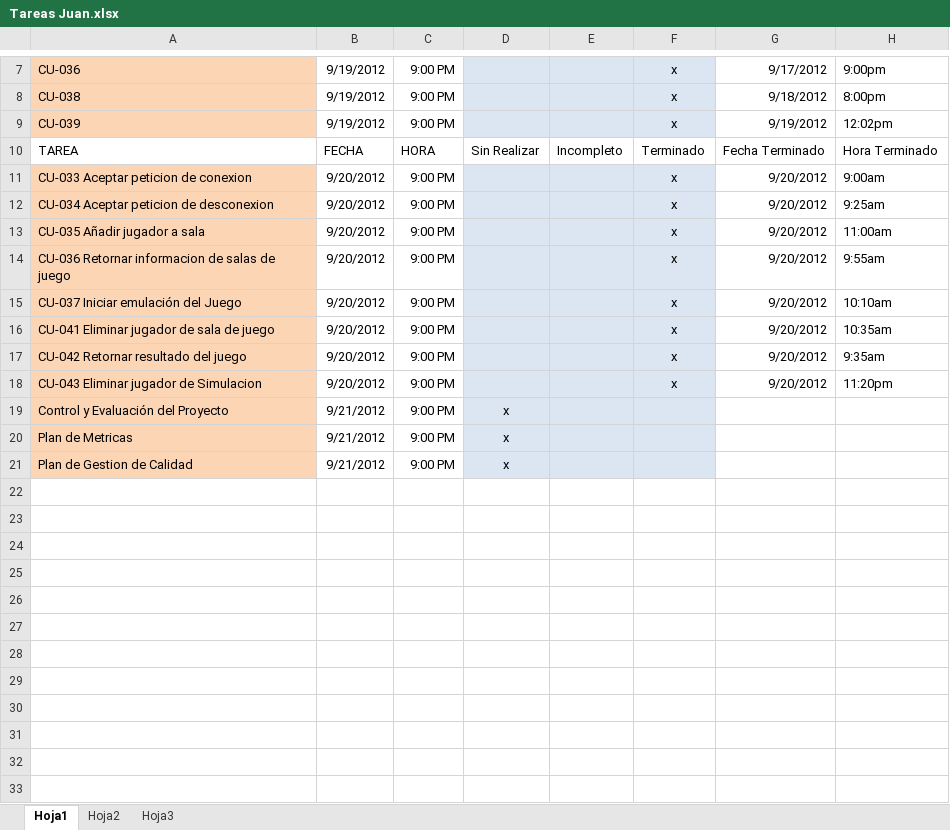
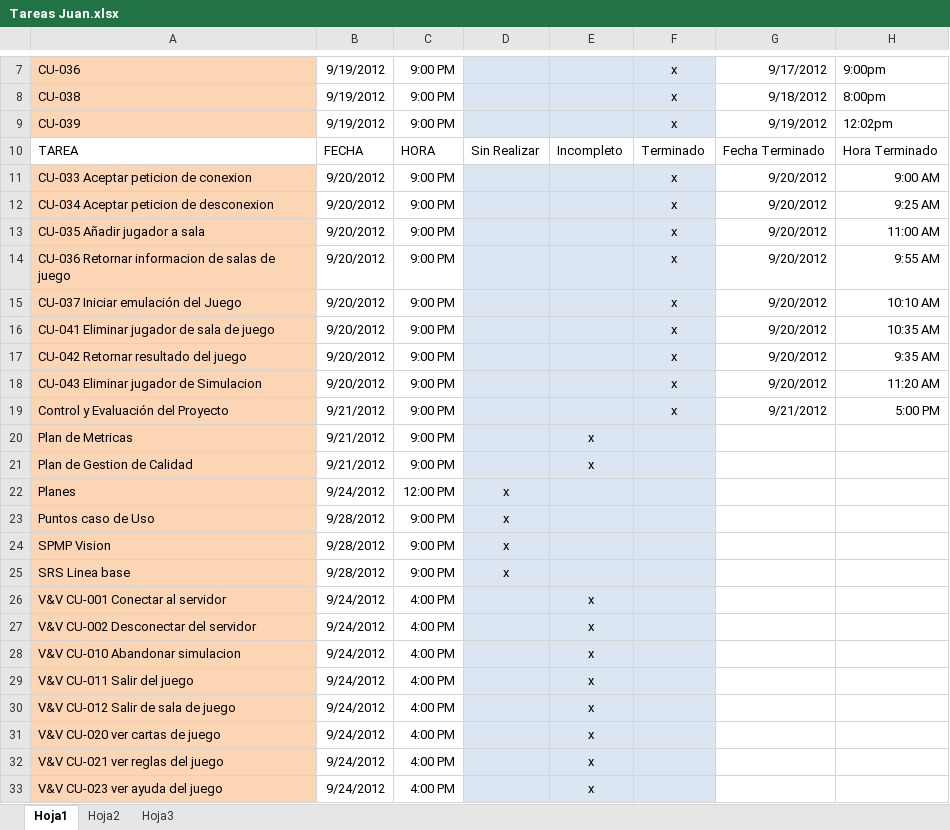
Before and after one commit to FifthFloor/FifthFloor, an Excel workbook: Tareas Juan.xlsx, sheet Hoja1, drawn as a sheet; only a part is shown, gaps mark what is left out; values as stored, in another font and other column widths than the file's, no borders; the diff names each change by its address in the sheet, - before the commit and + after, or states it on an @@ line.

Commit message:
V&V de Casos de Uso

```diff
--- a/Tareas Juan.xlsx (sheet Hoja1)
+++ b/Tareas Juan.xlsx (sheet Hoja1)
-H11: 9:00am
+H11: 9:00 AM
-H12: 9:25am
+H12: 9:25 AM
-H13: 11:00am
+H13: 11:00 AM
-H14: 9:55am
+H14: 9:55 AM
-H15: 10:10am
+H15: 10:10 AM
-H16: 10:35am
+H16: 10:35 AM
-H17: 9:35am
+H17: 9:35 AM
-H18: 11:20pm
+H18: 11:20 AM
-D19:D21: x
+D19:D21: (empty)
-F19: (empty)
+F19: x
-G19: (empty)
+G19: 9/21/2012
-H19: (empty)
+H19: 5:00 PM
-E20:E21: (empty)
+E20:E21: x
+row 22: Planes | 9/24/2012 | 12:00 PM | x
+row 23: Puntos caso de Uso | 9/28/2012 | 9:00 PM | x
+row 24: SPMP Vision | 9/28/2012 | 9:00 PM | x
+row 25: SRS Linea base | 9/28/2012 | 9:00 PM | x
+row 26: V&V CU-001 Conectar al servidor | 9/24/2012 | 4:00 PM |  | x
+row 27: V&V CU-002 Desconectar del servidor | 9/24/2012 | 4:00 PM |  | x
+row 28: V&V CU-010 Abandonar simulacion | 9/24/2012 | 4:00 PM |  | x
+row 29: V&V CU-011 Salir del juego | 9/24/2012 | 4:00 PM |  | x
+row 30: V&V CU-012 Salir de sala de juego | 9/24/2012 | 4:00 PM |  | x
+row 31: V&V CU-020 ver cartas de juego | 9/24/2012 | 4:00 PM |  | x
+row 32: V&V CU-021 ver reglas del juego | 9/24/2012 | 4:00 PM |  | x
+row 33: V&V CU-023 ver ayuda del juego | 9/24/2012 | 4:00 PM |  | x
```
Also changed, not shown: 37 other files.
